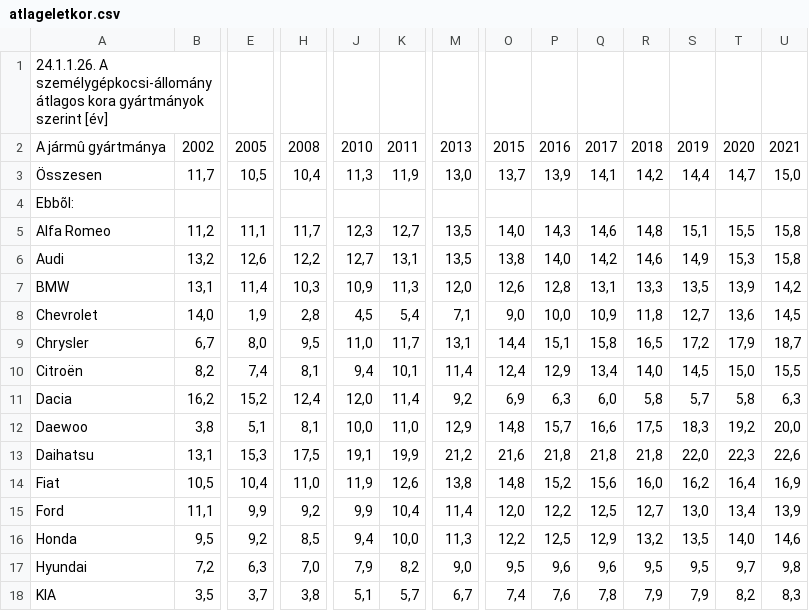
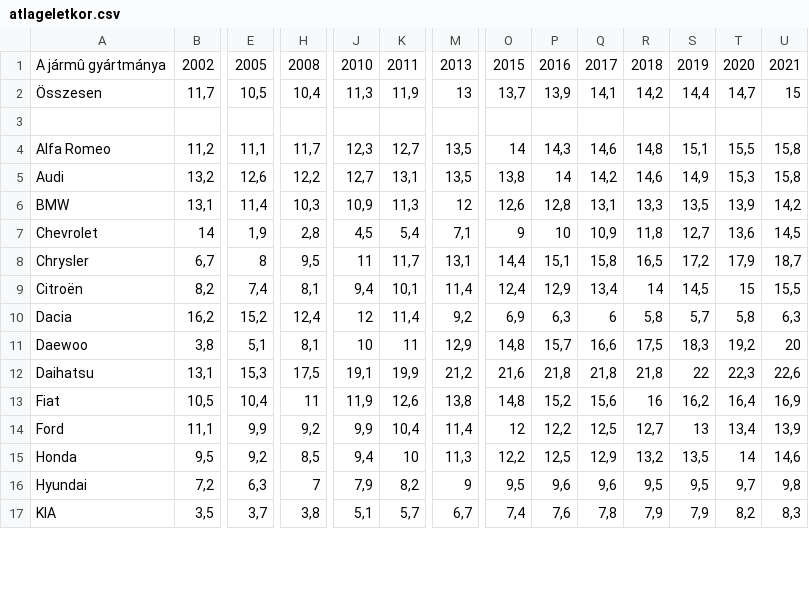
Before and after one commit to NemodaMark/kozuti-Gepjarmuvek, a CSV file: kozutiGepjarmuvek/kozutiGepjarmuvek/atlageletkor.csv, drawn as a sheet; only a part is shown, gaps mark what is left out; removed rows and columns are numbered as before the commit, all else as after; rows hold the shown columns only; the diff covers the shown part only; the diff names each change by its address in the sheet, - before the commit and + after, or states it on an @@ line.

Commit message:
javított kód. és kommentelések
A csapat munka kedvéért, a kódokat elláttam magyar komentekkel. Ezenkívül javítottam a kódot, és most már az átlag kort is elmenti.

```diff
--- a/kozutiGepjarmuvek/kozutiGepjarmuvek/atlageletkor.csv
+++ b/kozutiGepjarmuvek/kozutiGepjarmuvek/atlageletkor.csv
-row 1: 24.1.1.26. A személygépkocsi-állomány átlagos kora gyártmányok szerint [év]
-M2: 13,0
+M2: 13
-U2: 15,0
+U2: 15
-A3: Ebbõl:
+A3: (empty)
-O4: 14,0
+O4: 14
-P5: 14,0
+P5: 14
-M6: 12,0
+M6: 12
-B7: 14,0
+B7: 14
-O7: 9,0
+O7: 9
-P7: 10,0
+P7: 10
-E8: 8,0
+E8: 8
-J8: 11,0
+J8: 11
-R9: 14,0
+R9: 14
-T9: 15,0
+T9: 15
-J10: 12,0
+J10: 12
-Q10: 6,0
+Q10: 6
-J11: 10,0
+J11: 10
-K11: 11,0
+K11: 11
-U11: 20,0
+U11: 20
-S12: 22,0
+S12: 22
-H13: 11,0
+H13: 11
-R13: 16,0
+R13: 16
-O14: 12,0
+O14: 12
-S14: 13,0
+S14: 13
-K15: 10,0
+K15: 10
-T15: 14,0
+T15: 14
-H16: 7,0
+H16: 7
-M16: 9,0
+M16: 9
```
Also changed, not shown: 57 edited cells elsewhere in this file, 1 other file.
